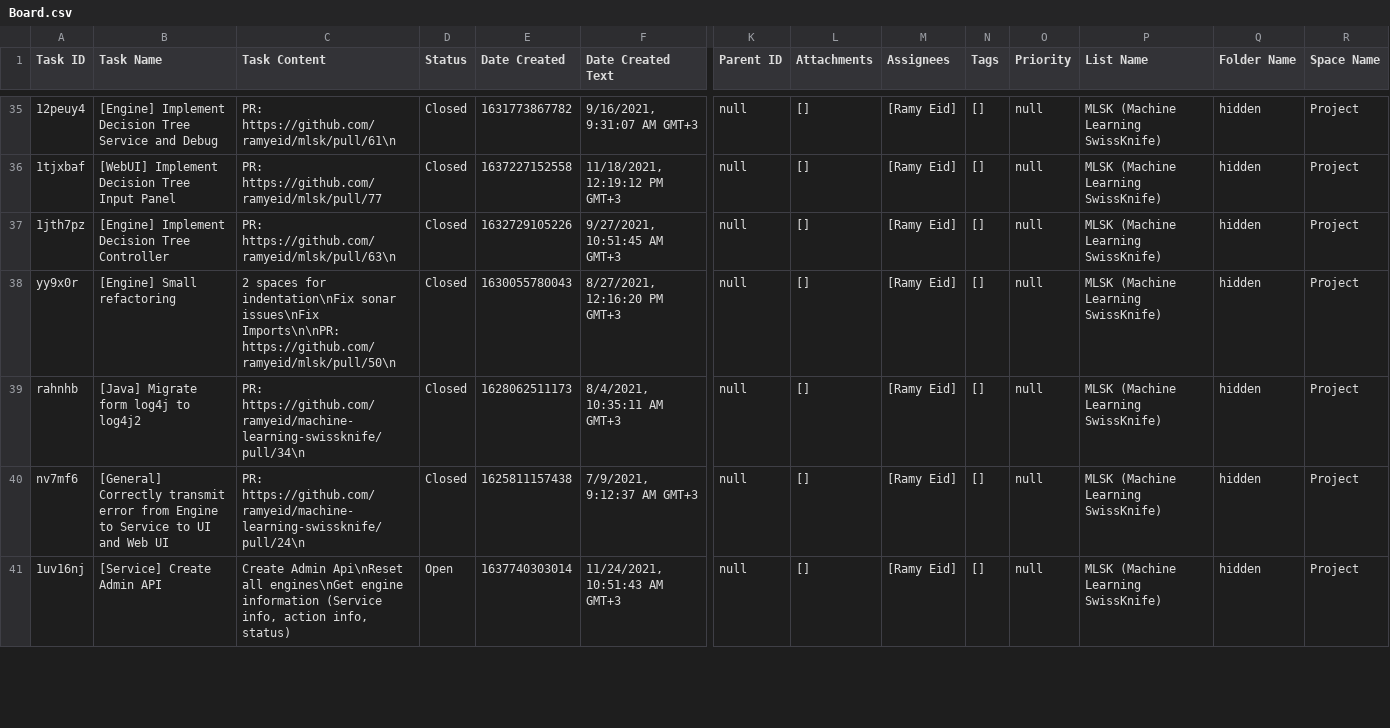
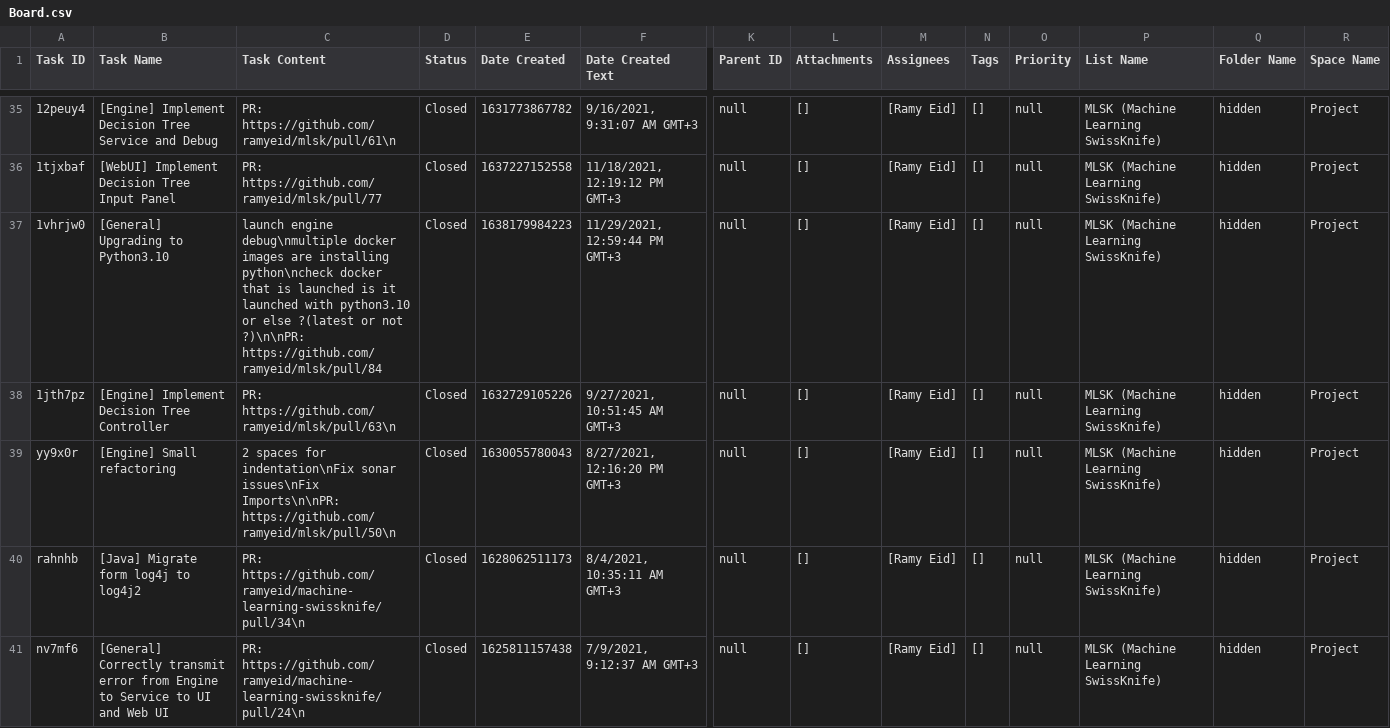
Before and after one commit to ramyeid/mlsk, a CSV file: Board.csv, drawn as a sheet; only a part is shown, gaps mark what is left out; the shorter side is filled out with more unchanged rows; rows hold the shown columns only; the diff names each change by its address in the sheet, - before the commit and + after, or states it on an @@ line.

Commit message:
[General] Upgrading Python to 3.10

```diff
--- a/Board.csv
+++ b/Board.csv
+row 37: 1vhrjw0 | [General] Upgrading to Python3.10 | launch engine debug\nmultiple docker images are installing python\ncheck docker that is launched is it launched with python3.10 or else ?(latest or not ?)\n\nPR: https://github.com/ramyeid/mlsk/pull/84 | Closed | 1638179984223 | 11/29/2021, 12:59:44 PM GMT+3 | null | [] | [Ramy Eid] | [] | null | MLSK (Machine Learning SwissKnife) | hidden | Project
```
Also changed, not shown: 6 other files.
